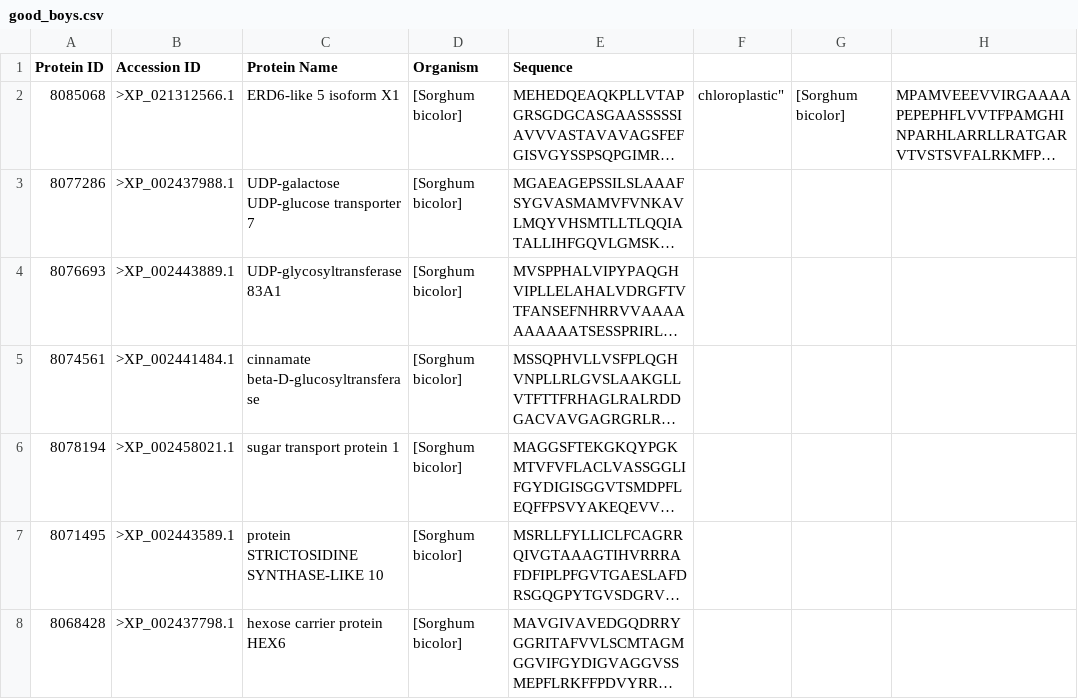
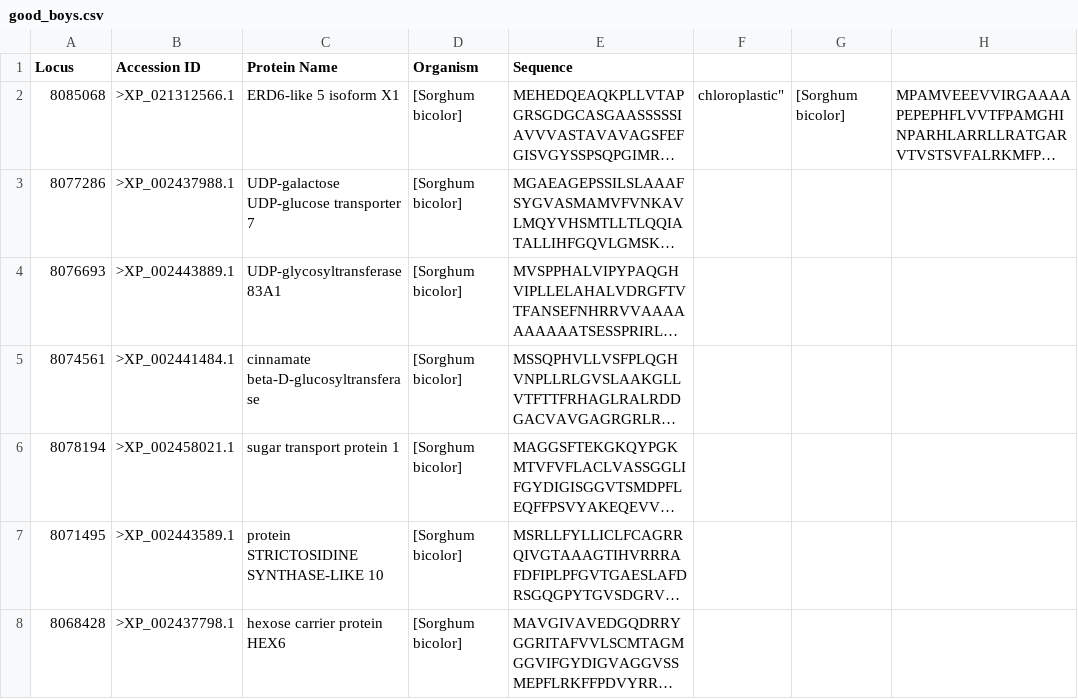
Before and after one commit to f3rnando3669/Latin-lexicon-ML-Research, a CSV file: good_boys.csv, drawn as a sheet; only a part is shown; long unchanged cells end in …; the diff names each change by its address in the sheet, - before the commit and + after, or states it on an @@ line.

```diff
--- a/good_boys.csv
+++ b/good_boys.csv
-A1: Protein ID
+A1: Locus
```
Also changed, not shown: 4 other files.
